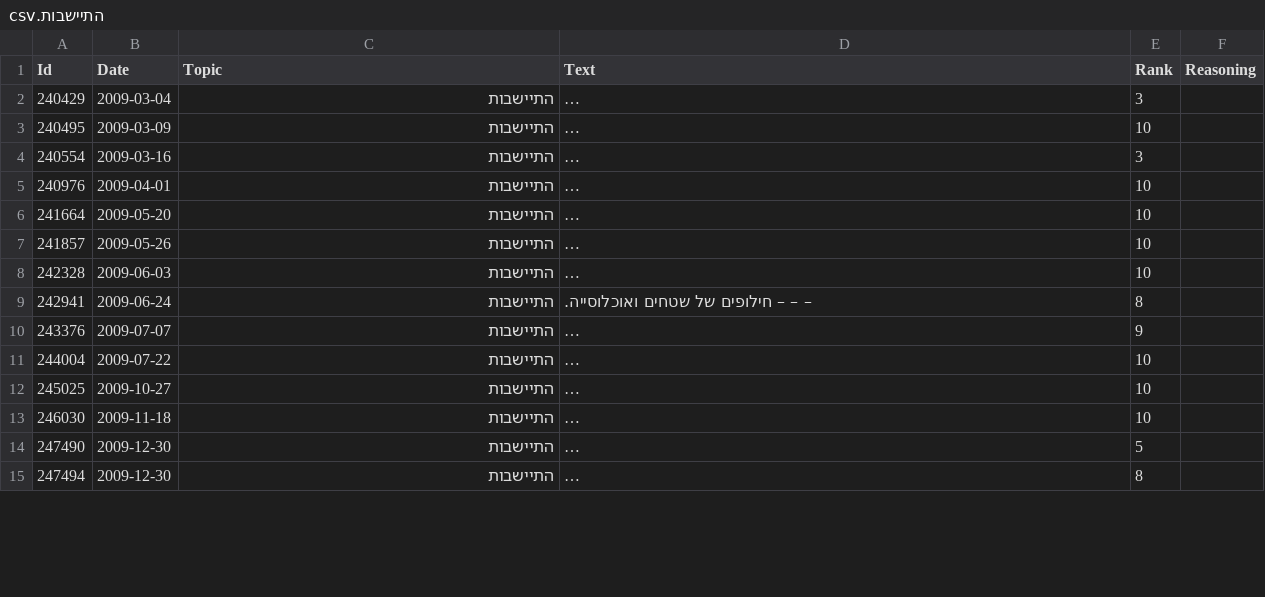
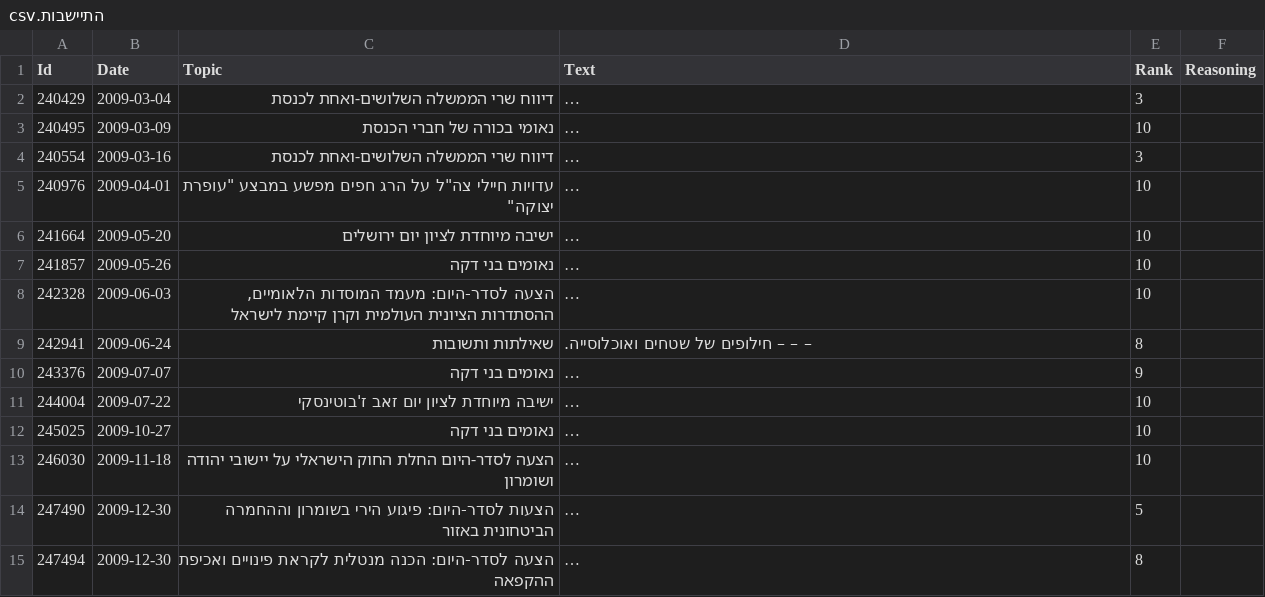
Before and after one commit to Oryan-Hassidim/Knessight-Utils, a CSV file: data/client_data/mk_data/12944/התיישבות.csv, drawn as a sheet; only a part is shown; long unchanged cells end in …; the diff covers the shown part only; the diff names each change by its address in the sheet, - before the commit and + after, or states it on an @@ line.

```diff
--- a/data/client_data/mk_data/12944/התיישבות.csv
+++ b/data/client_data/mk_data/12944/התיישבות.csv
-C2 (Topic): התיישבות
+C2 (Topic): דיווח שרי הממשלה השלושים-ואחת לכנסת
-C3 (Topic): התיישבות
+C3 (Topic): נאומי בכורה של חברי הכנסת
-C4 (Topic): התיישבות
+C4 (Topic): דיווח שרי הממשלה השלושים-ואחת לכנסת
-C5 (Topic): התיישבות
+C5 (Topic): עדויות חיילי צה"ל על הרג חפים מפשע במבצע "עופרת יצוקה"
-C6 (Topic): התיישבות
+C6 (Topic): ישיבה מיוחדת לציון יום ירושלים
-C7 (Topic): התיישבות
+C7 (Topic): נאומים בני דקה
-C8 (Topic): התיישבות
+C8 (Topic): הצעה לסדר-היום: מעמד המוסדות הלאומיים, ההסתדרות הציונית העולמית וקרן קיימת לישראל
-C9 (Topic): התיישבות
+C9 (Topic): שאילתות ותשובות
-C10 (Topic): התיישבות
+C10 (Topic): נאומים בני דקה
-C11 (Topic): התיישבות
+C11 (Topic): ישיבה מיוחדת לציון יום זאב ז'בוטינסקי
-C12 (Topic): התיישבות
+C12 (Topic): נאומים בני דקה
-C13 (Topic): התיישבות
+C13 (Topic): הצעה לסדר-היום החלת החוק הישראלי על יישובי יהודה ושומרון
-C14 (Topic): התיישבות
+C14 (Topic): הצעות לסדר-היום: פיגוע הירי בשומרון וההחמרה הביטחונית באזור
-C15 (Topic): התיישבות
+C15 (Topic): הצעה לסדר-היום: הכנה מנטלית לקראת פינויים ואכיפת ההקפאה
```
Also changed, not shown: 34 edited cells elsewhere in this file, data/client_data/mk_data/2291/התיישבות.csv, data/client_data/mk_data/2291/תחבורה_ציבורית_בשבת.csv, 29 other files.
